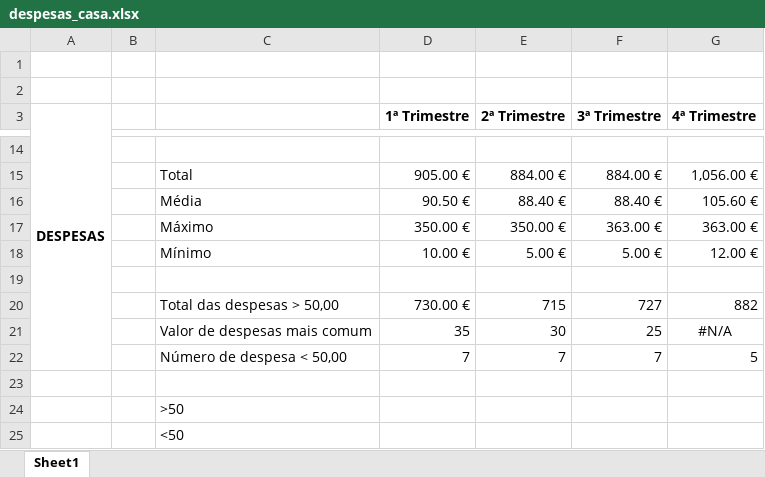
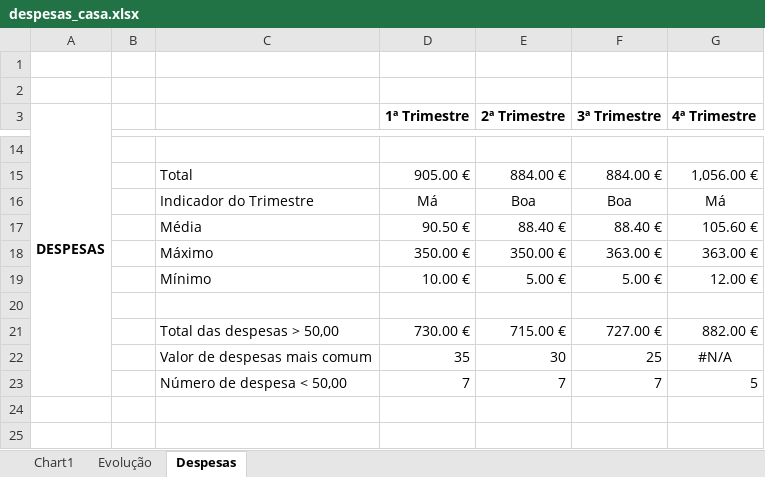
Before and after one commit to g-birocci/estudos, an Excel workbook: inf_basic/despesas_casa.xlsx, sheet Despesas, drawn as a sheet; only a part is shown, gaps mark what is left out; values as stored, in another font and other column widths than the file's, no borders; conditional formats not drawn; removed rows and columns are numbered as before the commit, all else as after; the diff names each change by its address in the sheet, - before the commit and + after, or states it on an @@ line.

```diff
--- a/inf_basic/despesas_casa.xlsx (sheet Despesas)
+++ b/inf_basic/despesas_casa.xlsx (sheet Despesas)
-sheet tab: Sheet1
+sheet tab: Despesas
+sheet tab: Chart1
+sheet tab: Evolução
+row 16:  |  | Indicador do Trimestre | Má | Boa | Boa | Má
-E21 (2ª Trimestre): 715
+E21 (2ª Trimestre): 715.00 €
-F21 (3ª Trimestre): 727
+F21 (3ª Trimestre): 727.00 €
-G21 (4ª Trimestre): 882
+G21 (4ª Trimestre): 882.00 €
-row 23: (empty)
-row 24:  |  | >50
-row 25:  |  | <50
```
Also changed, not shown: formulas that keep their value, charts or pictures, 3 other files.
